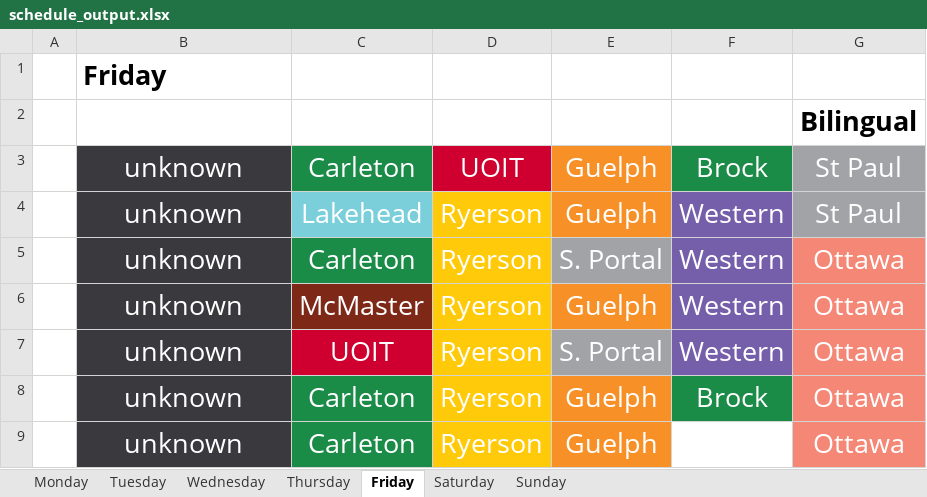
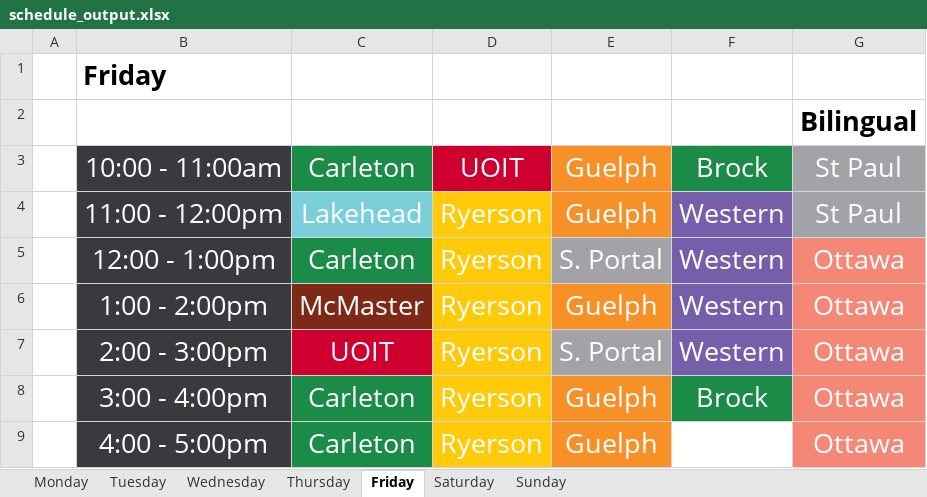
Before and after one commit to guinslym/sp_transform_schedule, an Excel workbook: schedule_output.xlsx, sheet Friday, drawn as a sheet; values as stored, in another font and other column widths than the file's, no borders; the diff names each change by its address in the sheet, - before the commit and + after, or states it on an @@ line.

```diff
--- a/schedule_output.xlsx (sheet Friday)
+++ b/schedule_output.xlsx (sheet Friday)
-B3: unknown
+B3: 10:00 - 11:00am
-B4: unknown
+B4: 11:00 - 12:00pm
-B5: unknown
+B5: 12:00 - 1:00pm
-B6: unknown
+B6: 1:00 - 2:00pm
-B7: unknown
+B7: 2:00 - 3:00pm
-B8: unknown
+B8: 3:00 - 4:00pm
-B9: unknown
+B9: 4:00 - 5:00pm
```
Also changed, not shown: sheet Thursday, sheet Saturday, sheet Sunday, schedule.xlsx, 2 other files.
